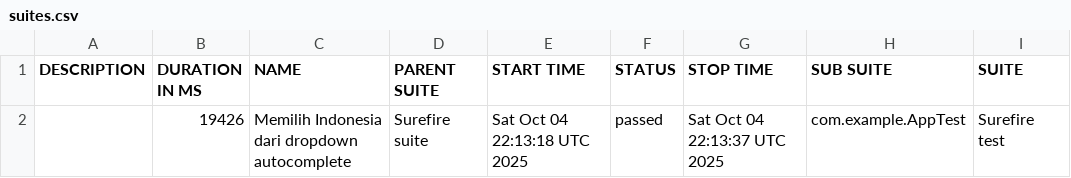
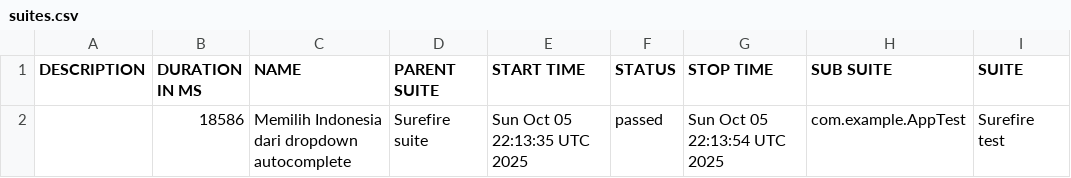
Before and after one commit to fianforza86/Automation-Fian-Test, a CSV file: data/suites.csv, drawn as a sheet; only a part is shown; the diff names each change by its address in the sheet, - before the commit and + after, or states it on an @@ line.

```diff
--- a/data/suites.csv
+++ b/data/suites.csv
-B2 (DURATION IN MS): 19426
+B2 (DURATION IN MS): 18586
-E2 (START TIME): Sat Oct 04 22:13:18 UTC 2025
+E2 (START TIME): Sun Oct 05 22:13:35 UTC 2025
-G2 (STOP TIME): Sat Oct 04 22:13:37 UTC 2025
+G2 (STOP TIME): Sun Oct 05 22:13:54 UTC 2025
```
Also changed, not shown: 16 other files.
